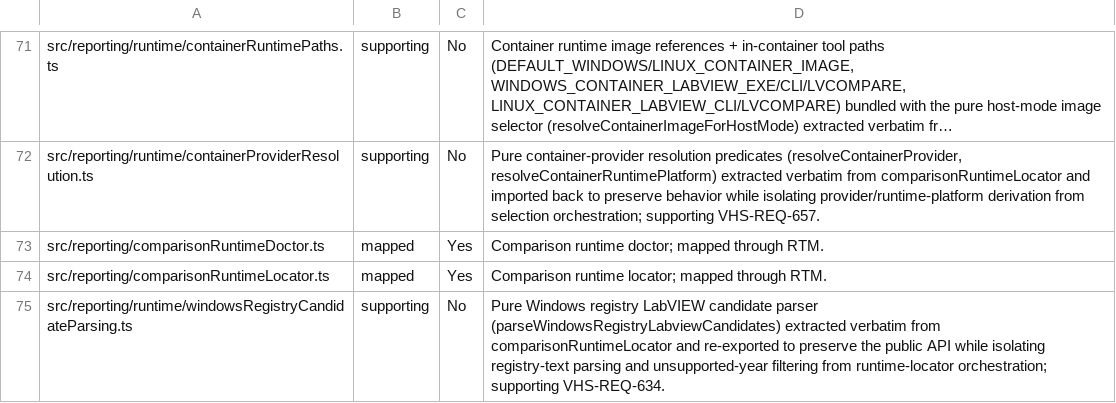
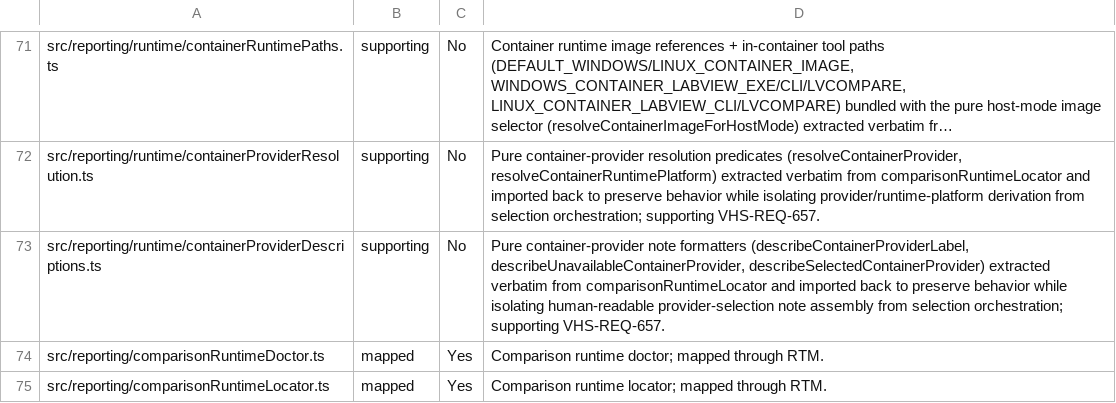
Before and after one commit to LabVIEW-Community-CI-CD/vi-history-suite, a CSV file: docs/requirements/traceability-inventory.csv, drawn as a sheet; only a part is shown, gaps mark what is left out; the shorter side is filled out with more unchanged rows; long unchanged cells end in …; the diff names each change by its address in the sheet, - before the commit and + after, or states it on an @@ line.

Commit message:
refactor(reporting): extract container-provider note formatters
Move describeContainerProviderLabel, describeUnavailableContainerProvider,
describeSelectedContainerProvider verbatim into
runtime/containerProviderDescriptions.ts (imports the already-extracted pure
resolvers forward + type-only locator types). Locator imports the two
externally-used formatters back; describeContainerProviderLabel is now
module-internal only. Behavior-preserving.

Closes #1786

```diff
--- a/docs/requirements/traceability-inventory.csv
+++ b/docs/requirements/traceability-inventory.csv
+row 73: src/reporting/runtime/containerProviderDescriptions.ts | supporting | No | Pure container-provider note formatters (describeContainerProviderLabel, describeUnavailableContainerProvider, describeSelectedContainerProvider) extracted verbatim from comparisonRuntimeLocator and imported back to preserve behavior while isolating human-readable provider-selection note assembly from selection orchestration; supporting VHS-REQ-657.
```
Also changed, not shown: 2 other files.
